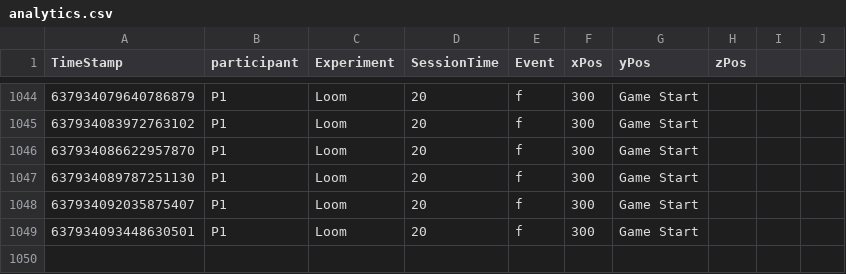
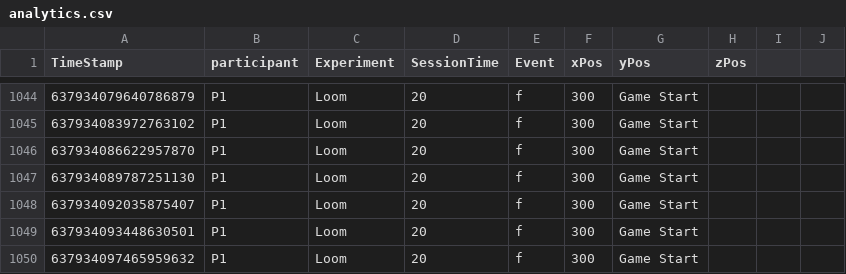
Before and after one commit to TLSimmons42/loom-master, a CSV file: Assets/Analytics/analytics.csv, drawn as a sheet; only a part is shown, gaps mark what is left out.

```diff
--- a/Assets/Analytics/analytics.csv
+++ b/Assets/Analytics/analytics.csv
@@ -1049 +1049,2 @@ TimeStamp,participant,Experiment,SessionTime,Event, xPos, yPos, zPos
 637934093448630501,P1,Loom,20,f,300,Game Start,,,
+637934097465959632,P1,Loom,20,f,300,Game Start,,,
```
Also changed, not shown: 2 other files.
